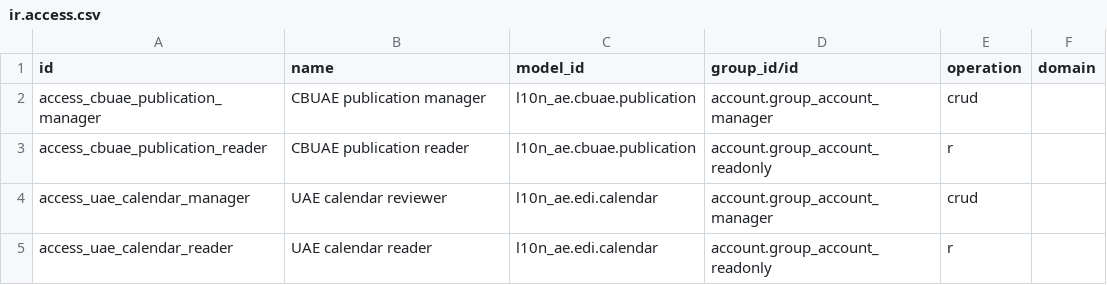
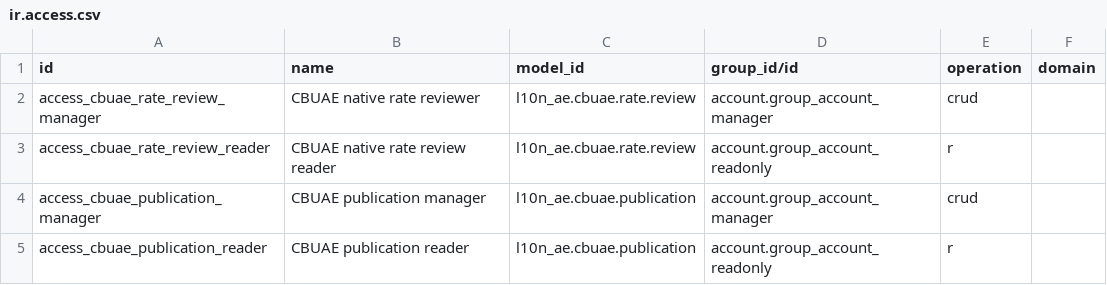
Before and after one commit to kmee/l10n-united-arab-emirates, a CSV file: l10n_ae_edi/security/ir.access.csv, drawn as a sheet; only a part is shown; the shorter side is filled out with more unchanged rows.

Commit message:
[TEST] UAE: specify reviewed native CBUAE rate import

```diff
--- a/l10n_ae_edi/security/ir.access.csv
+++ b/l10n_ae_edi/security/ir.access.csv
@@ -1,2 +1,4 @@
 id,name,model_id,group_id/id,operation,domain
+access_cbuae_rate_review_manager,CBUAE native rate reviewer,l10n_ae.cbuae.rate.review,account.group_account_manager,crud,
+access_cbuae_rate_review_reader,CBUAE native rate review reader,l10n_ae.cbuae.rate.review,account.group_account_readonly,r,
 access_cbuae_publication_manager,CBUAE publication manager,l10n_ae.cbuae.publication,account.group_account_manager,crud,
```
Also changed, not shown: 4 other files.
